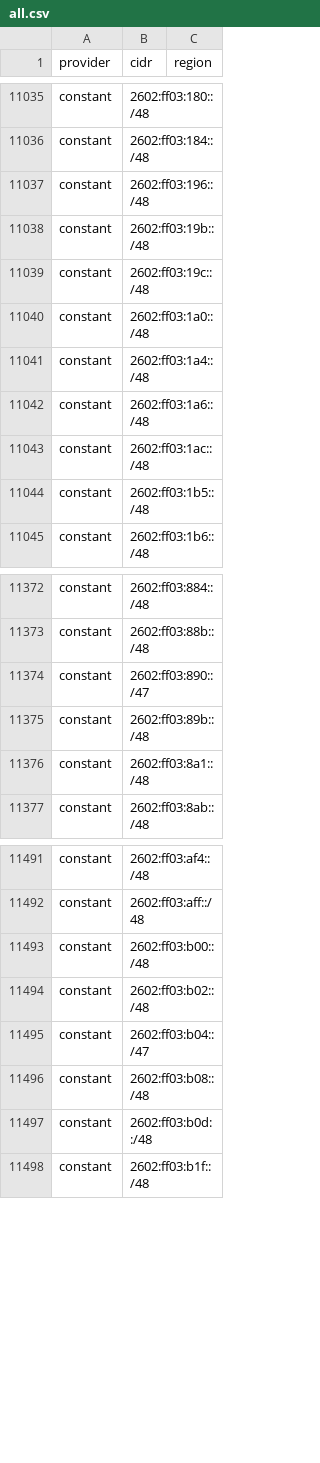
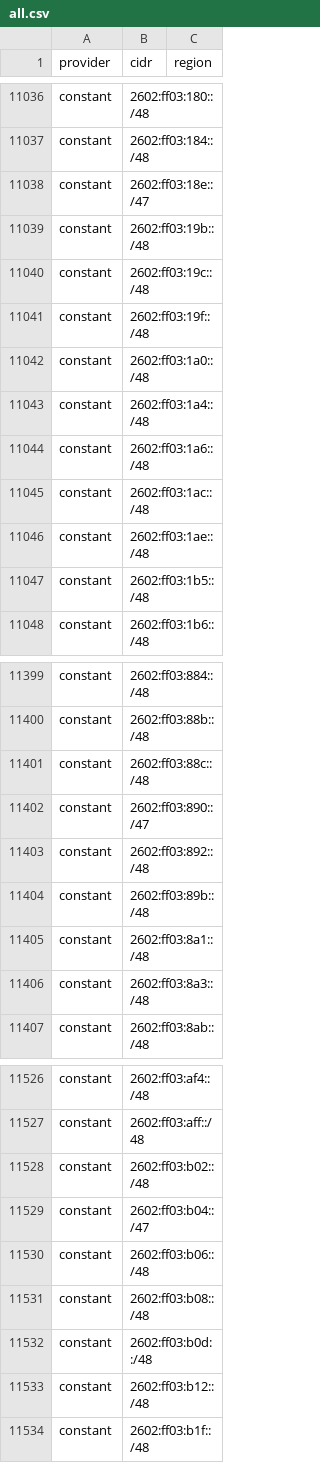
Before and after one commit to 123jjck/cdn-ip-ranges, a CSV file: all/all.csv, drawn as a sheet; only a part is shown, gaps mark what is left out; the diff covers the shown part only.

```diff
--- a/all/all.csv
+++ b/all/all.csv
@@ -11036,5 +11037,6 @@ constant,2602:ff03:180::/48,
 constant,2602:ff03:184::/48,
-constant,2602:ff03:196::/48,
+constant,2602:ff03:18e::/47,
 constant,2602:ff03:19b::/48,
 constant,2602:ff03:19c::/48,
+constant,2602:ff03:19f::/48,
 constant,2602:ff03:1a0::/48,
@@ -11043,2 +11045,3 @@ constant,2602:ff03:1a6::/48,
 constant,2602:ff03:1ac::/48,
+constant,2602:ff03:1ae::/48,
 constant,2602:ff03:1b5::/48,
@@ -11373,5 +11400,8 @@ constant,2602:ff03:884::/48,
 constant,2602:ff03:88b::/48,
+constant,2602:ff03:88c::/48,
 constant,2602:ff03:890::/47,
+constant,2602:ff03:892::/48,
 constant,2602:ff03:89b::/48,
 constant,2602:ff03:8a1::/48,
+constant,2602:ff03:8a3::/48,
 constant,2602:ff03:8ab::/48,
@@ -11492,7 +11527,8 @@ constant,2602:ff03:af4::/48,
 constant,2602:ff03:aff::/48,
-constant,2602:ff03:b00::/48,
 constant,2602:ff03:b02::/48,
 constant,2602:ff03:b04::/47,
+constant,2602:ff03:b06::/48,
 constant,2602:ff03:b08::/48,
 constant,2602:ff03:b0d::/48,
+constant,2602:ff03:b12::/48,
 constant,2602:ff03:b1f::/48,
```
Also changed, not shown: 56 added rows, 9 removed rows and 22 edited cells elsewhere in this file, 35 other files.
